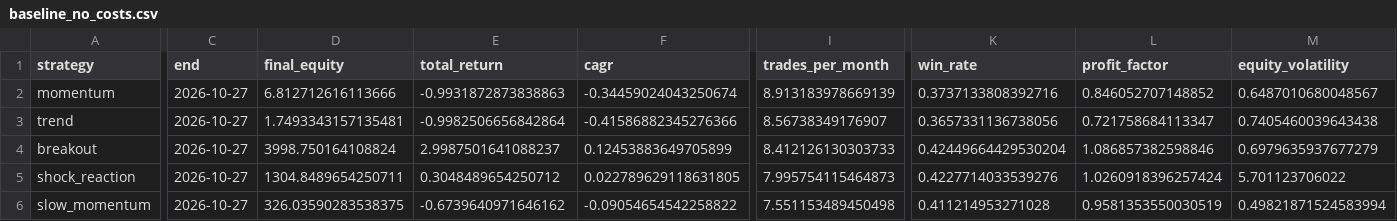
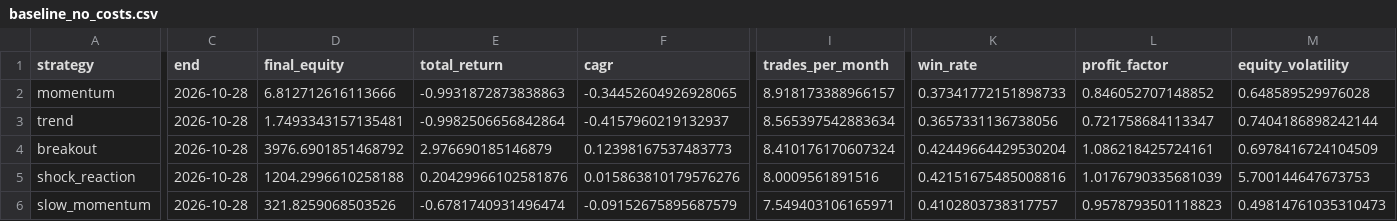
Before and after one commit to newbiezzzzz/leverage-system, a CSV file: research/results/baseline_no_costs.csv, drawn as a sheet; only a part is shown, gaps mark what is left out; the diff covers the shown part only; the diff names each change by its address in the sheet, - before the commit and + after, or states it on an @@ line.

```diff
--- a/research/results/baseline_no_costs.csv
+++ b/research/results/baseline_no_costs.csv
-C2:C6 (end): 2026-10-27
+C2:C6 (end): 2026-10-28
-F2 (cagr): -0.34459024043250674
+F2 (cagr): -0.34452604926928065
-I2 (trades_per_month): 8.913183978669139
+I2 (trades_per_month): 8.918173388966157
-K2 (win_rate): 0.3737133808392716
+K2 (win_rate): 0.37341772151898733
-M2 (equity_volatility): 0.6487010680048567
+M2 (equity_volatility): 0.648589529976028
-F3 (cagr): -0.41586882345276366
+F3 (cagr): -0.4157960219132937
-I3 (trades_per_month): 8.56738349176907
+I3 (trades_per_month): 8.565397542883634
-M3 (equity_volatility): 0.7405460039643438
+M3 (equity_volatility): 0.7404186898242144
-D4 (final_equity): 3998.750164108824
+D4 (final_equity): 3976.6901851468792
-E4 (total_return): 2.9987501641088237
+E4 (total_return): 2.976690185146879
-F4 (cagr): 0.12453883649705899
+F4 (cagr): 0.12398167537483773
-I4 (trades_per_month): 8.412126130303733
+I4 (trades_per_month): 8.410176170607324
-L4 (profit_factor): 1.086857382598846
+L4 (profit_factor): 1.086218425724161
-M4 (equity_volatility): 0.6979635937677279
+M4 (equity_volatility): 0.6978416724104509
-D5 (final_equity): 1304.8489654250711
+D5 (final_equity): 1204.2996610258188
-E5 (total_return): 0.3048489654250712
+E5 (total_return): 0.20429966102581876
-F5 (cagr): 0.022789629118631805
+F5 (cagr): 0.015863810179576276
-I5 (trades_per_month): 7.995754115464873
+I5 (trades_per_month): 8.0009561891516
-K5 (win_rate): 0.4227714033539276
+K5 (win_rate): 0.42151675485008816
-L5 (profit_factor): 1.0260918396257424
+L5 (profit_factor): 1.0176790335681039
-M5 (equity_volatility): 5.701123706022
+M5 (equity_volatility): 5.700144647673753
-D6 (final_equity): 326.03590283538375
+D6 (final_equity): 321.8259068503526
-E6 (total_return): -0.6739640971646162
+E6 (total_return): -0.6781740931496474
-F6 (cagr): -0.09054654542258822
+F6 (cagr): -0.09152675895687579
-I6 (trades_per_month): 7.551153489450498
+I6 (trades_per_month): 7.549403106165971
-K6 (win_rate): 0.411214953271028
+K6 (win_rate): 0.4102803738317757
-L6 (profit_factor): 0.9581353550030519
+L6 (profit_factor): 0.9578793501118823
-M6 (equity_volatility): 0.49821871524583994
+M6 (equity_volatility): 0.49814761035310473
```
Also changed, not shown: 76 edited cells elsewhere in this file, research/results/baseline_with_costs.csv, research/results/pattern_discovery.csv, 27 other files.
